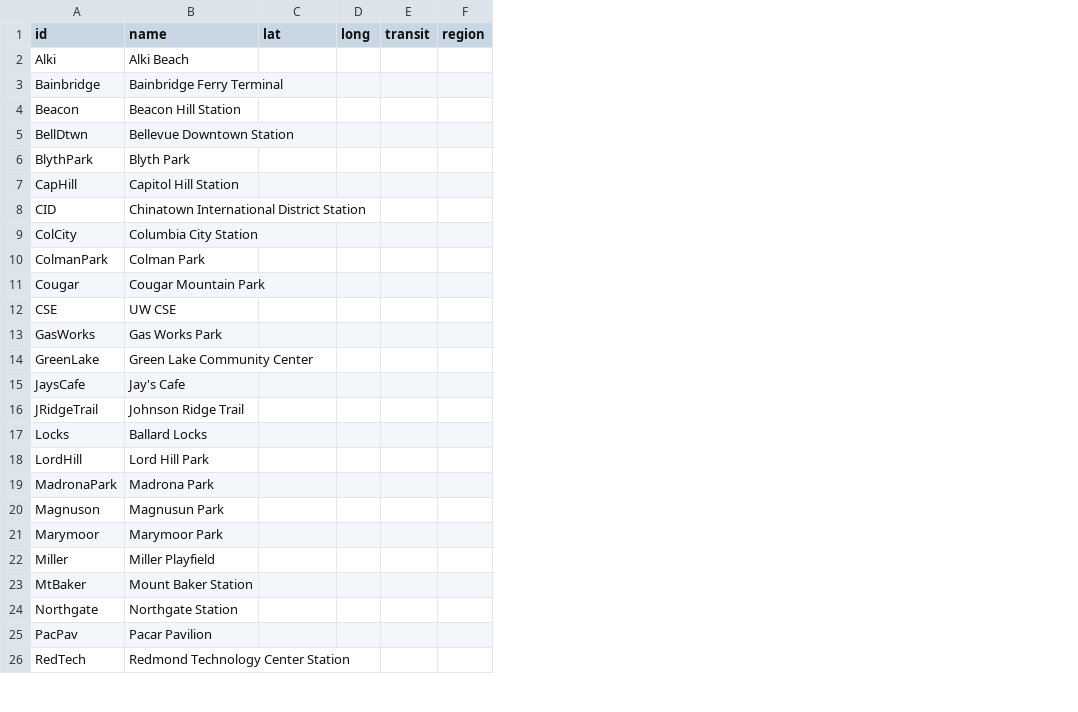
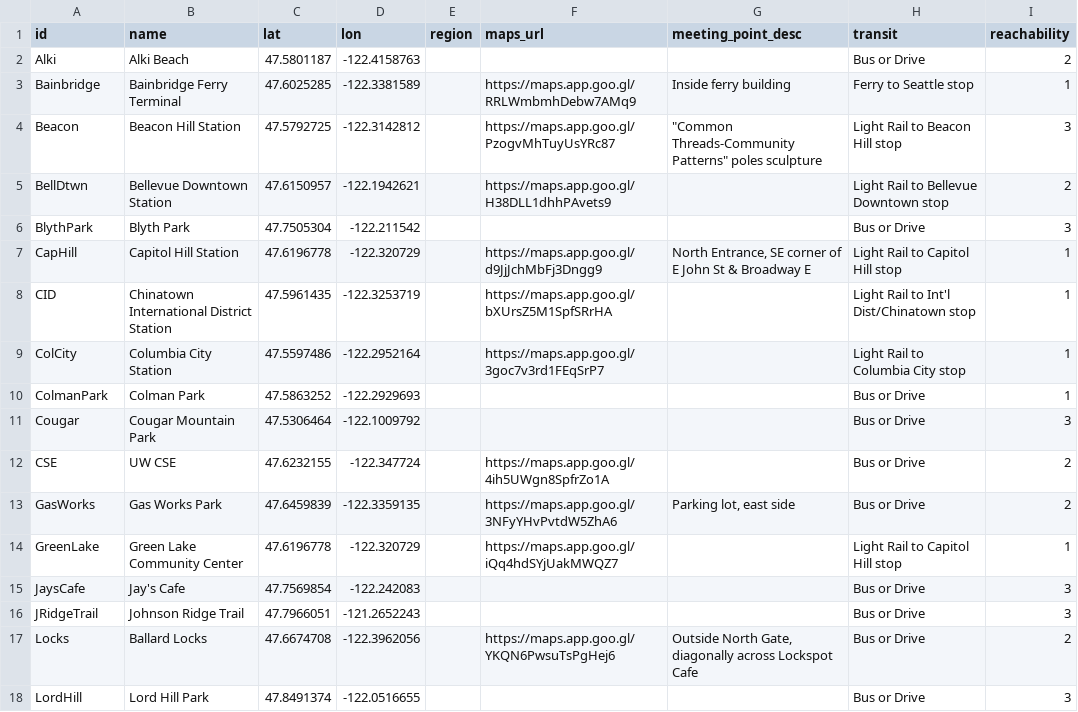
Before and after one commit to raceconditionrunning/raceconditionrunning.github.io, a CSV file: locs/db.csv, drawn as a sheet; only a part is shown; removed rows and columns are numbered as before the commit, all else as after; the diff covers the shown part only; the diff names each change by its address in the sheet, - before the commit and + after, or states it on an @@ line.

Commit message:
Add neighborhood and transit info to routes

```diff
--- a/locs/db.csv
+++ b/locs/db.csv
-column D (long), empty
-column E (transit), empty
+column D (lon), rows 2-18: -122.4158763 | -122.3381589 | -122.3142812 | -122.1942621 | -122.211542 | -122.320729 | -122.3253719 | -122.2952164 | -122.2929693 | -122.1009792 | -122.347724 | -122.3359135 | -122.320729 | -122.242083 | -121.2652243 | -122.3962056 | -122.0516655
+column F (maps_url), rows 3-17: https://maps.app.goo.gl/RRLWmbmhDebw7AMq9 | https://maps.app.goo.gl/PzogvMhTuyUsYRc87 | https://maps.app.goo.gl/H38DLL1dhhPAvets9 |  | https://maps.app.goo.gl/d9JjJchMbFj3Dngg9 | https://maps.app.goo.gl/bXUrsZ5M1SpfSRrHA | https://maps.app.goo.gl/3goc7v3rd1FEqSrP7 |  |  | https://maps.app.goo.gl/4ih5UWgn8SpfrZo1A | https://maps.app.goo.gl/3NFyYHvPvtdW5ZhA6 | https://maps.app.goo.gl/iQq4hdSYjUakMWQZ7 |  |  | https://maps.app.goo.gl/YKQN6PwsuTsPgHej6
+column G (meeting_point_desc), rows 3-17: Inside ferry building | "Common Threads-Community Patterns" poles sculpture |  |  | North Entrance, SE corner of E John St & Broadway E |  |  |  |  |  | Parking lot, east side |  |  |  | Outside North Gate, diagonally across Lockspot Cafe
+column H (transit), rows 2-18: Bus or Drive | Ferry to Seattle stop | Light Rail to Beacon Hill stop | Light Rail to Bellevue Downtown stop | Bus or Drive | Light Rail to Capitol Hill stop | Light Rail to Int'l Dist/Chinatown stop | Light Rail to Columbia City stop | Bus or Drive | Bus or Drive | Bus or Drive | Bus or Drive | Light Rail to Capitol Hill stop | Bus or Drive | Bus or Drive | Bus or Drive | Bus or Drive
+column I (reachability), rows 2-18: 2 | 1 | 3 | 2 | 3 | 1 | 1 | 1 | 1 | 3 | 2 | 2 | 1 | 3 | 3 | 2 | 3
-C2 (lat): (empty)
+C2 (lat): 47.5801187
-C3 (lat): (empty)
+C3 (lat): 47.6025285
-C4 (lat): (empty)
+C4 (lat): 47.5792725
-C5 (lat): (empty)
+C5 (lat): 47.6150957
-C6 (lat): (empty)
+C6 (lat): 47.7505304
-C7 (lat): (empty)
+C7 (lat): 47.6196778
-C8 (lat): (empty)
+C8 (lat): 47.5961435
-C9 (lat): (empty)
+C9 (lat): 47.5597486
-C10 (lat): (empty)
+C10 (lat): 47.5863252
-C11 (lat): (empty)
+C11 (lat): 47.5306464
-C12 (lat): (empty)
+C12 (lat): 47.6232155
-C13 (lat): (empty)
+C13 (lat): 47.6459839
-C14 (lat): (empty)
+C14 (lat): 47.6196778
-C15 (lat): (empty)
+C15 (lat): 47.7569854
-C16 (lat): (empty)
+C16 (lat): 47.7966051
-C17 (lat): (empty)
+C17 (lat): 47.6674708
-C18 (lat): (empty)
+C18 (lat): 47.8491374
-row 19: MadronaPark | Madrona Park
-row 20: Magnuson | Magnusun Park
-row 21: Marymoor | Marymoor Park
-row 22: Miller | Miller Playfield
-row 23: MtBaker | Mount Baker Station
-row 24: Northgate | Northgate Station
-row 25: PacPav | Pacar Pavilion
-row 26: RedTech | Redmond Technology Center Station
```
Also changed, not shown: 17 added rows and 9 removed rows elsewhere in this file, 7 other files.
